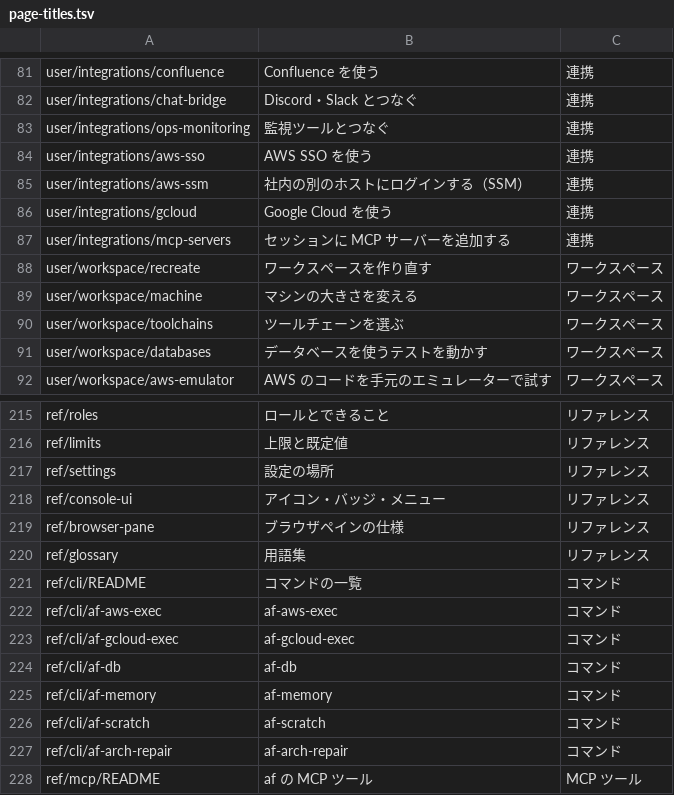
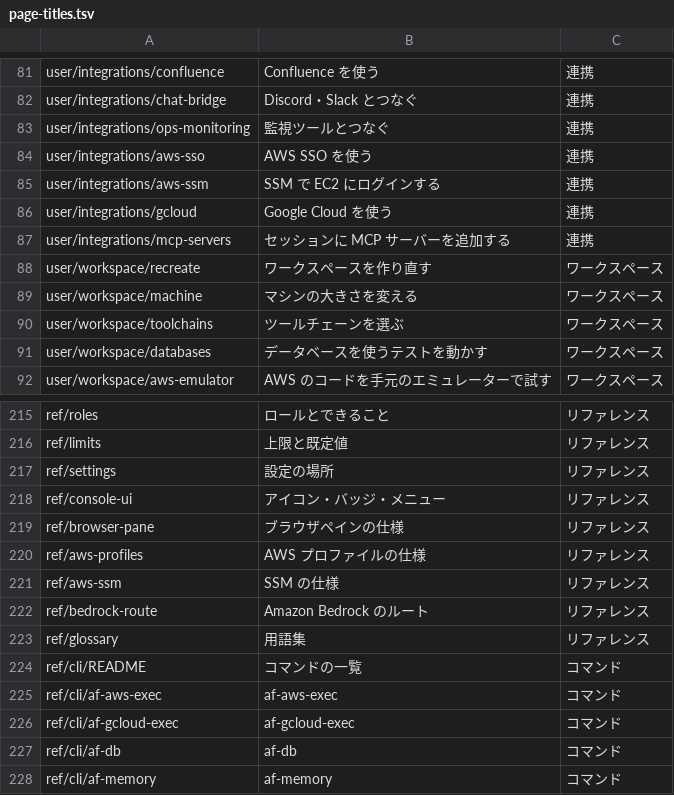
Before and after one commit to k-k1/agent-fleet-site, a TSV file: docs/research/page-titles.tsv, drawn as a sheet; only a part is shown, gaps mark what is left out; the shorter side is filled out with more unchanged rows.

```diff
--- a/docs/research/page-titles.tsv
+++ b/docs/research/page-titles.tsv
@@ -84,3 +84,3 @@ user/integrations/ops-monitoring	監視ツールとつなぐ	連携
 user/integrations/aws-sso	AWS SSO を使う	連携
-user/integrations/aws-ssm	社内の別のホストにログインする（SSM）	連携
+user/integrations/aws-ssm	SSM で EC2 にログインする	連携
 user/integrations/gcloud	Google Cloud を使う	連携
@@ -219,2 +219,5 @@ ref/console-ui	アイコン・バッジ・メニュー	リファレンス
 ref/browser-pane	ブラウザペインの仕様	リファレンス
+ref/aws-profiles	AWS プロファイルの仕様	リファレンス
+ref/aws-ssm	SSM の仕様	リファレンス
+ref/bedrock-route	Amazon Bedrock のルート	リファレンス
 ref/glossary	用語集	リファレンス
```
Also changed, not shown: docs/research/page-map.tsv, 1 other file.
